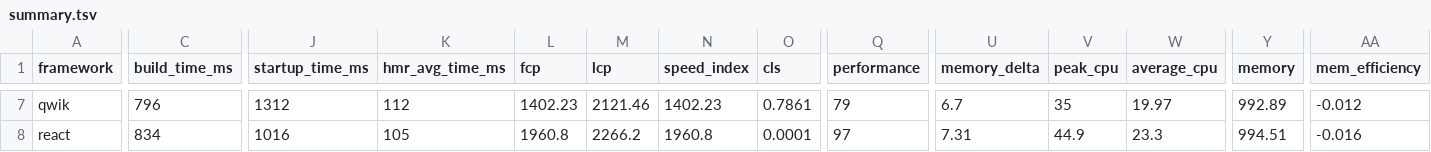
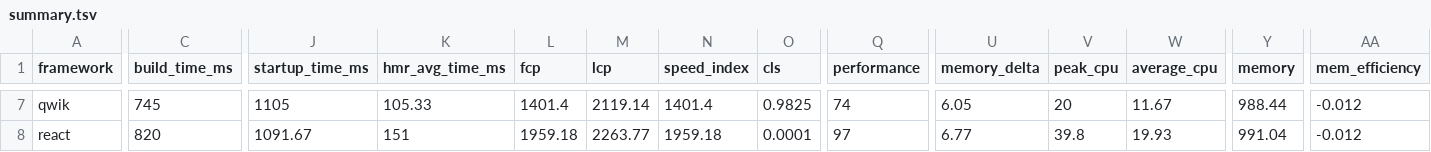
Before and after one commit to Lissy93/framework-benchmarks, a TSV file: results/summary.tsv, drawn as a sheet; only a part is shown, gaps mark what is left out; the diff covers the shown part only; the diff names each change by its address in the sheet, - before the commit and + after, or states it on an @@ line.

```diff
--- a/results/summary.tsv
+++ b/results/summary.tsv
-C7 (build_time_ms): 796
+C7 (build_time_ms): 745
-J7 (startup_time_ms): 1312
+J7 (startup_time_ms): 1105
-K7 (hmr_avg_time_ms): 112
+K7 (hmr_avg_time_ms): 105.33
-L7 (fcp): 1402.23
+L7 (fcp): 1401.4
-M7 (lcp): 2121.46
+M7 (lcp): 2119.14
-N7 (speed_index): 1402.23
+N7 (speed_index): 1401.4
-O7 (cls): 0.7861
+O7 (cls): 0.9825
-Q7 (performance): 79
+Q7 (performance): 74
-U7 (memory_delta): 6.7
+U7 (memory_delta): 6.05
-V7 (peak_cpu): 35
+V7 (peak_cpu): 20
-W7 (average_cpu): 19.97
+W7 (average_cpu): 11.67
-Y7 (memory): 992.89
+Y7 (memory): 988.44
-C8 (build_time_ms): 834
+C8 (build_time_ms): 820
-J8 (startup_time_ms): 1016
+J8 (startup_time_ms): 1091.67
-K8 (hmr_avg_time_ms): 105
+K8 (hmr_avg_time_ms): 151
-L8 (fcp): 1960.8
+L8 (fcp): 1959.18
-M8 (lcp): 2266.2
+M8 (lcp): 2263.77
-N8 (speed_index): 1960.8
+N8 (speed_index): 1959.18
-U8 (memory_delta): 7.31
+U8 (memory_delta): 6.77
-V8 (peak_cpu): 44.9
+V8 (peak_cpu): 39.8
-W8 (average_cpu): 23.3
+W8 (average_cpu): 19.93
-Y8 (memory): 994.51
+Y8 (memory): 991.04
-AA8 (mem_efficiency): -0.016
+AA8 (mem_efficiency): -0.012
```
Also changed, not shown: 108 edited cells elsewhere in this file, 1 other file.
